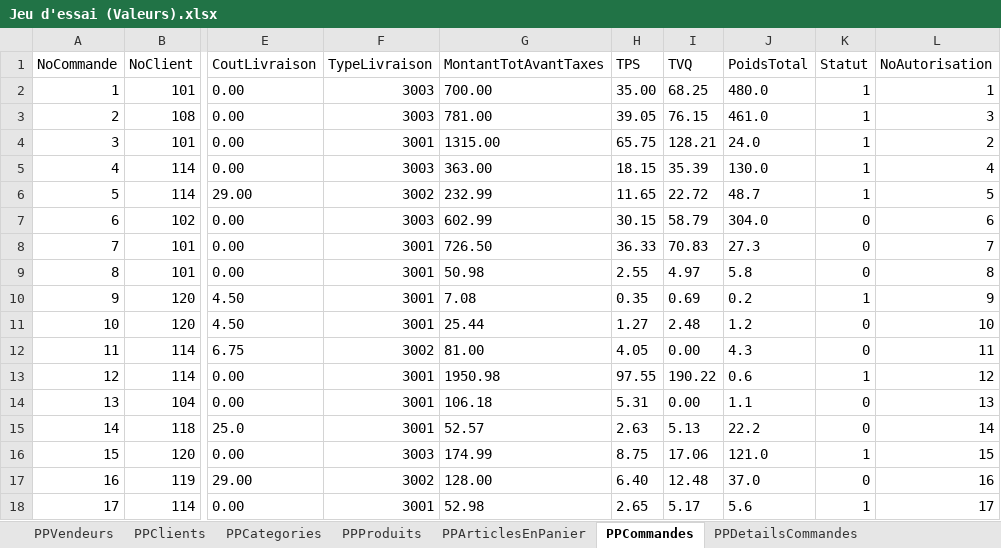
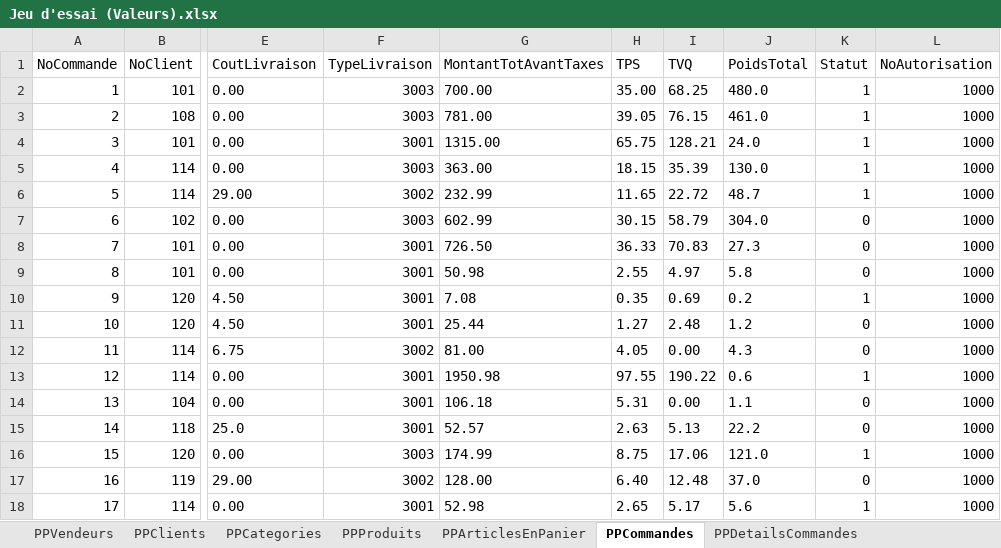
Before and after one commit to SamuelMenard/PetitesPuces, an Excel workbook: Jeu d'essai (Valeurs).xlsx, sheet PPCommandes, drawn as a sheet; only a part is shown, gaps mark what is left out; values as stored, in another font and other column widths than the file's, no borders; the diff names each change by its address in the sheet, - before the commit and + after, or states it on an @@ line.

```diff
--- a/Jeu d'essai (Valeurs).xlsx (sheet PPCommandes)
+++ b/Jeu d'essai (Valeurs).xlsx (sheet PPCommandes)
-L2 (NoAutorisation): 1
+L2 (NoAutorisation): 1000
-L3 (NoAutorisation): 3
+L3 (NoAutorisation): 1000
-L4 (NoAutorisation): 2
+L4 (NoAutorisation): 1000
-L5 (NoAutorisation): 4
+L5 (NoAutorisation): 1000
-L6 (NoAutorisation): 5
+L6 (NoAutorisation): 1000
-L7 (NoAutorisation): 6
+L7 (NoAutorisation): 1000
-L8 (NoAutorisation): 7
+L8 (NoAutorisation): 1000
-L9 (NoAutorisation): 8
+L9 (NoAutorisation): 1000
-L10 (NoAutorisation): 9
+L10 (NoAutorisation): 1000
-L11 (NoAutorisation): 10
+L11 (NoAutorisation): 1000
-L12 (NoAutorisation): 11
+L12 (NoAutorisation): 1000
-L13 (NoAutorisation): 12
+L13 (NoAutorisation): 1000
-L14 (NoAutorisation): 13
+L14 (NoAutorisation): 1000
-L15 (NoAutorisation): 14
+L15 (NoAutorisation): 1000
-L16 (NoAutorisation): 15
+L16 (NoAutorisation): 1000
-L17 (NoAutorisation): 16
+L17 (NoAutorisation): 1000
-L18 (NoAutorisation): 17
+L18 (NoAutorisation): 1000
```
Also changed, not shown: sheet PPHistoriquePaiements, sheet PPPoidsLivraisons, sheet PPGestionnaires, 1 other file.
